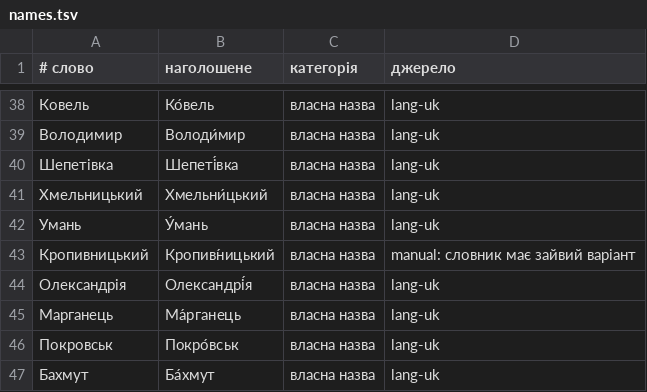
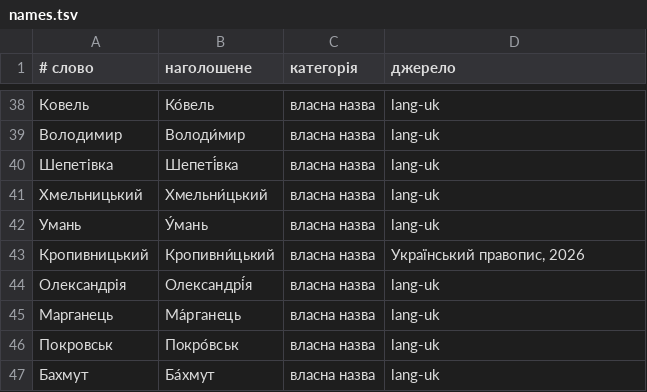
Before and after one commit to MykytaStel/ua-tts-text, a TSV file: lexicon/names.tsv, drawn as a sheet; only a part is shown, gaps mark what is left out.

```diff
--- a/lexicon/names.tsv
+++ b/lexicon/names.tsv
@@ -42,3 +42,3 @@
 Умань	У́мань	власна назва	lang-uk
-Кропивницький	Кропивн́ицький	власна назва	manual: словник має зайвий варіант
+Кропивницький	Кропивни́цький	власна назва	Український правопис, 2026
 Олександрія	Олександрі́я	власна назва	lang-uk
```
Also changed, not shown: lexicon/context.tsv, 50 other files.
